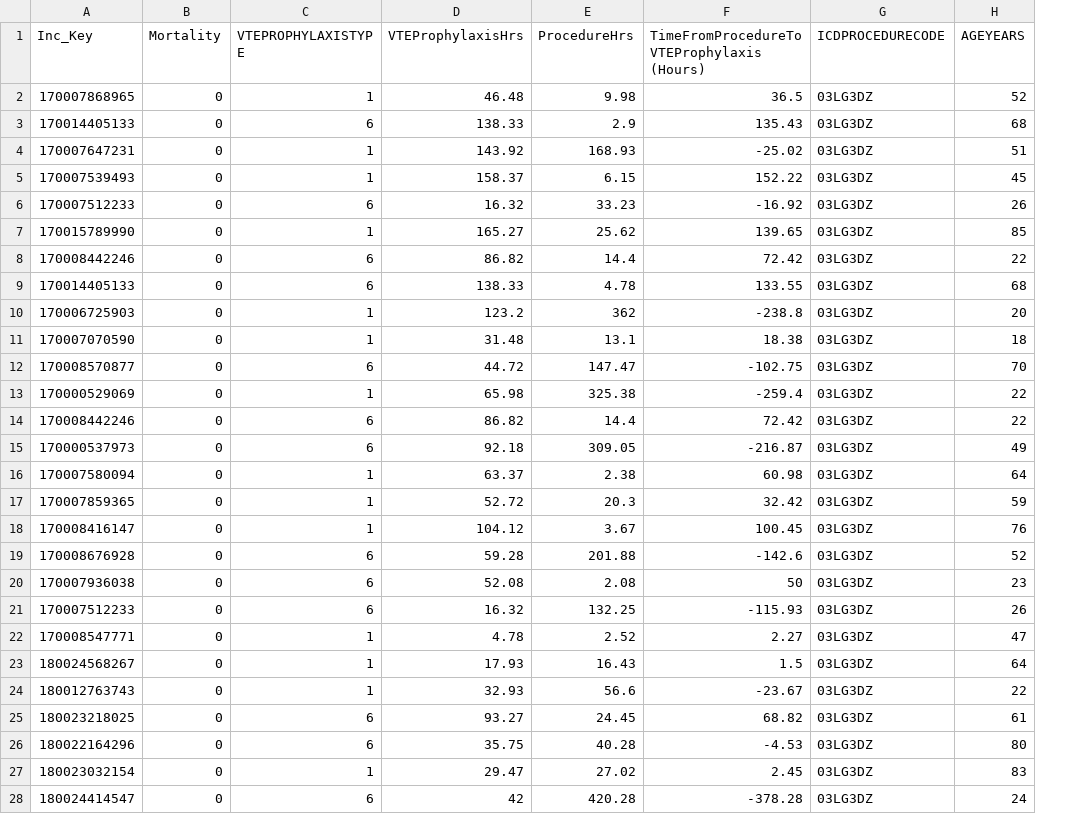
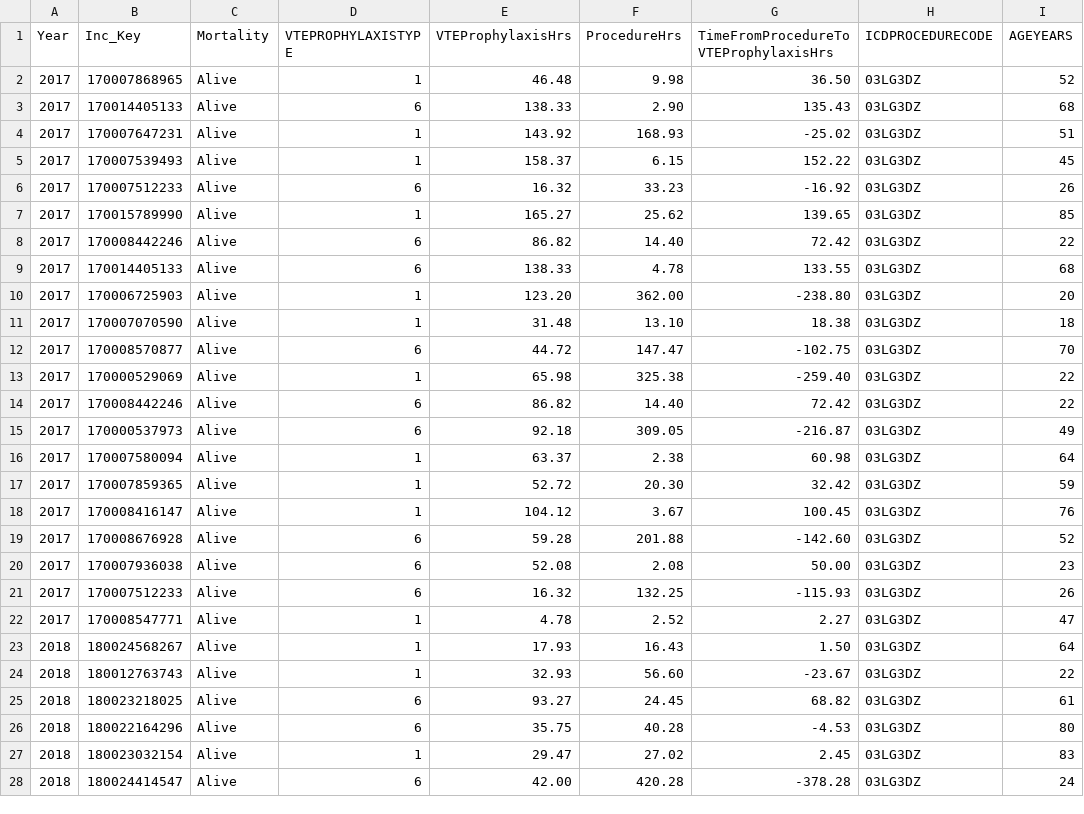
Before and after one commit to neruku3/MehtaResearch, a CSV file: MMA_Embo_Alive.csv, drawn as a sheet; only a part is shown; addresses are those after the commit; the diff covers the shown part only; the diff names each change by its address in the sheet, - before the commit and + after, or states it on an @@ line.

Commit message:
Add files via upload

```diff
--- a/MMA_Embo_Alive.csv
+++ b/MMA_Embo_Alive.csv
+column A (Year), rows 2-28: 2017 | 2017 | 2017 | 2017 | 2017 | 2017 | 2017 | 2017 | 2017 | 2017 | 2017 | 2017 | 2017 | 2017 | 2017 | 2017 | 2017 | 2017 | 2017 | 2017 | 2017 | 2018 | 2018 | 2018 | 2018 | 2018 | 2018
-G1: TimeFromProcedureToVTEProphylaxis (Hours)
+G1: TimeFromProcedureToVTEProphylaxisHrs
-C2:C28 (Mortality): 0
+C2:C28 (Mortality): Alive
-G2: 36.5
+G2: 36.50
-F3 (ProcedureHrs): 2.9
+F3 (ProcedureHrs): 2.90
-F8 (ProcedureHrs): 14.4
+F8 (ProcedureHrs): 14.40
-E10 (VTEProphylaxisHrs): 123.2
+E10 (VTEProphylaxisHrs): 123.20
-F10 (ProcedureHrs): 362
+F10 (ProcedureHrs): 362.00
-G10: -238.8
+G10: -238.80
-F11 (ProcedureHrs): 13.1
+F11 (ProcedureHrs): 13.10
-G13: -259.4
+G13: -259.40
-F14 (ProcedureHrs): 14.4
+F14 (ProcedureHrs): 14.40
-F17 (ProcedureHrs): 20.3
+F17 (ProcedureHrs): 20.30
-G19: -142.6
+G19: -142.60
-G20: 50
+G20: 50.00
-G23: 1.5
+G23: 1.50
-F24 (ProcedureHrs): 56.6
+F24 (ProcedureHrs): 56.60
-E28 (VTEProphylaxisHrs): 42
+E28 (VTEProphylaxisHrs): 42.00
```
Also changed, not shown: 111 edited cells elsewhere in this file.
